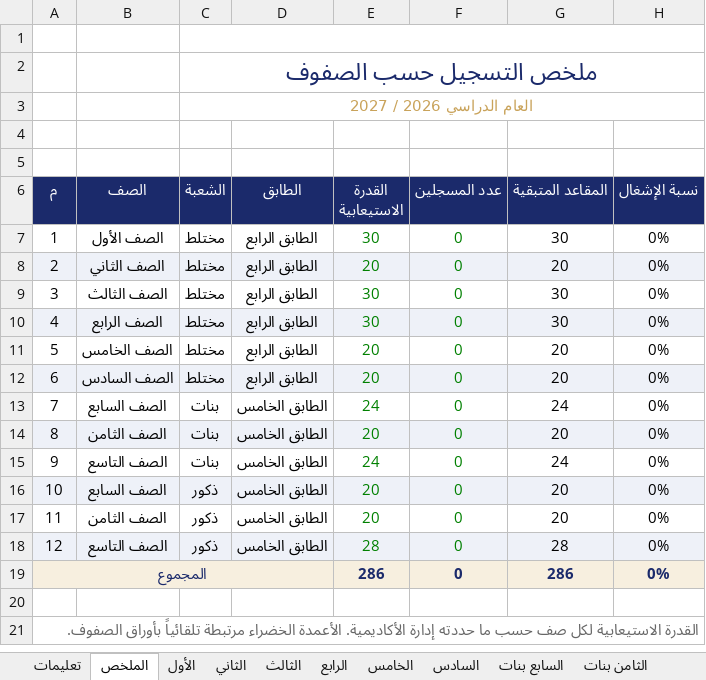
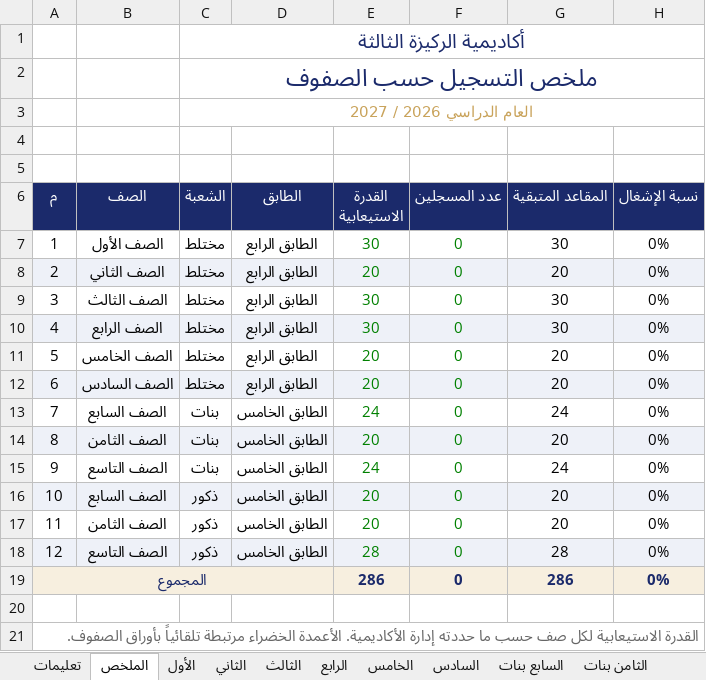
Before and after one commit to ahmedhmmad/evaluation, an Excel workbook: registration-template.xlsx, sheet الملخص, drawn as a sheet; values as stored, in another font and other column widths than the file's, no borders; charts and pictures and conditional formats not drawn; the diff names each change by its address in the sheet, - before the commit and + after, or states it on an @@ line.

```diff
--- a/registration-template.xlsx (sheet الملخص)
+++ b/registration-template.xlsx (sheet الملخص)
-C1 (الشعبة): (empty)
+C1 (الشعبة): أكاديمية الركيزة الثالثة
```
Also changed, not shown: sheet الثامن بنات, sheet السابع ذكور, sheet الثامن ذكور, sheet الثاني, sheet الخامس, sheet السادس, 6 more sheets, charts or pictures, 1 other file.
